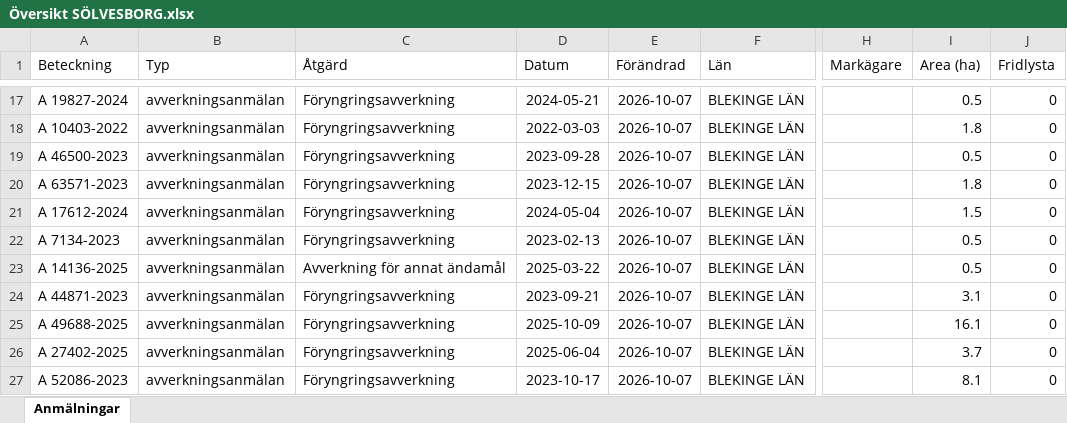
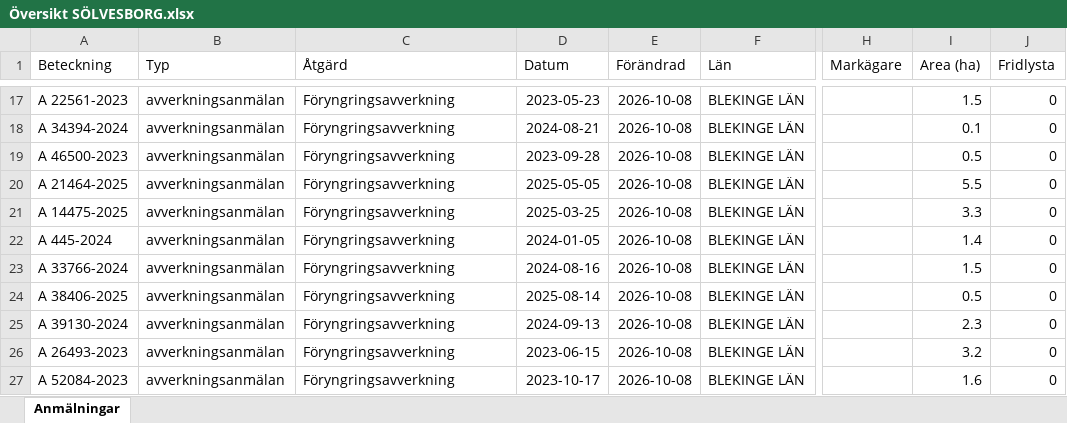
Before and after one commit to klasma/Logging_1083, an Excel workbook: Översikt SÖLVESBORG.xlsx, sheet Anmälningar, drawn as a sheet; only a part is shown, gaps mark what is left out; values as stored, in another font and other column widths than the file's, no borders; the diff covers the shown part only; the diff names each change by its address in the sheet, - before the commit and + after, or states it on an @@ line.

```diff
--- a/Översikt SÖLVESBORG.xlsx (sheet Anmälningar)
+++ b/Översikt SÖLVESBORG.xlsx (sheet Anmälningar)
-A17 (Beteckning): A 19827-2024
+A17 (Beteckning): A 22561-2023
-D17 (Datum): 2024-05-21
+D17 (Datum): 2023-05-23
-E17:E27 (Förändrad): 2026-10-07
+E17:E27 (Förändrad): 2026-10-08
-I17 (Area (ha)): 0.5
+I17 (Area (ha)): 1.5
-A18 (Beteckning): A 10403-2022
+A18 (Beteckning): A 34394-2024
-D18 (Datum): 2022-03-03
+D18 (Datum): 2024-08-21
-I18 (Area (ha)): 1.8
+I18 (Area (ha)): 0.1
-A20 (Beteckning): A 63571-2023
+A20 (Beteckning): A 21464-2025
-D20 (Datum): 2023-12-15
+D20 (Datum): 2025-05-05
-I20 (Area (ha)): 1.8
+I20 (Area (ha)): 5.5
-A21 (Beteckning): A 17612-2024
+A21 (Beteckning): A 14475-2025
-D21 (Datum): 2024-05-04
+D21 (Datum): 2025-03-25
-I21 (Area (ha)): 1.5
+I21 (Area (ha)): 3.3
-A22 (Beteckning): A 7134-2023
+A22 (Beteckning): A 445-2024
-D22 (Datum): 2023-02-13
+D22 (Datum): 2024-01-05
-I22 (Area (ha)): 0.5
+I22 (Area (ha)): 1.4
-A23 (Beteckning): A 14136-2025
+A23 (Beteckning): A 33766-2024
-C23 (Åtgärd): Avverkning för annat ändamål
+C23 (Åtgärd): Föryngringsavverkning
-D23 (Datum): 2025-03-22
+D23 (Datum): 2024-08-16
-I23 (Area (ha)): 0.5
+I23 (Area (ha)): 1.5
-A24 (Beteckning): A 44871-2023
+A24 (Beteckning): A 38406-2025
-D24 (Datum): 2023-09-21
+D24 (Datum): 2025-08-14
-I24 (Area (ha)): 3.1
+I24 (Area (ha)): 0.5
-A25 (Beteckning): A 49688-2025
+A25 (Beteckning): A 39130-2024
-D25 (Datum): 2025-10-09
+D25 (Datum): 2024-09-13
-I25 (Area (ha)): 16.1
+I25 (Area (ha)): 2.3
-A26 (Beteckning): A 27402-2025
+A26 (Beteckning): A 26493-2023
-D26 (Datum): 2025-06-04
+D26 (Datum): 2023-06-15
-I26 (Area (ha)): 3.7
+I26 (Area (ha)): 3.2
-A27 (Beteckning): A 52086-2023
+A27 (Beteckning): A 52084-2023
-I27 (Area (ha)): 8.1
+I27 (Area (ha)): 1.6
```
Also changed, not shown: 398 edited cells elsewhere in this sheet, artfynd/A 10274-2022 artfynd.xlsx, artfynd/A 28478-2023 artfynd.xlsx, 54 other files.
